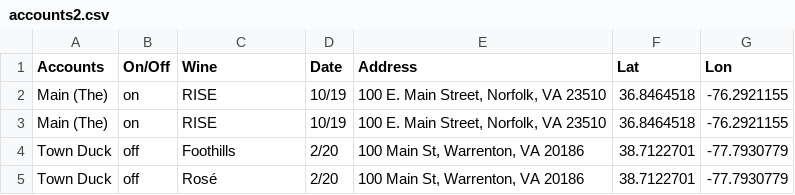
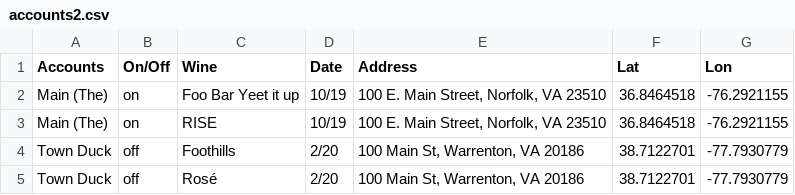
Before and after one commit to Be-The-Chameleon/emv, a CSV file: accounts/accounts2.csv, drawn as a sheet; only a part is shown.

Commit message:
Test it

```diff
--- a/accounts/accounts2.csv
+++ b/accounts/accounts2.csv
@@ -1,3 +1,3 @@
 Accounts,On/Off,Wine,Date,Address,Lat,Lon
-Main (The),on,RISE,10/19,"100 E. Main Street, Norfolk, VA 23510",36.8464518,-76.2921155
+Main (The),on,Foo Bar Yeet it up,10/19,"100 E. Main Street, Norfolk, VA 23510",36.8464518,-76.2921155
 Main (The),on,RISE,10/19,"100 E. Main Street, Norfolk, VA 23510",36.8464518,-76.2921155
```
